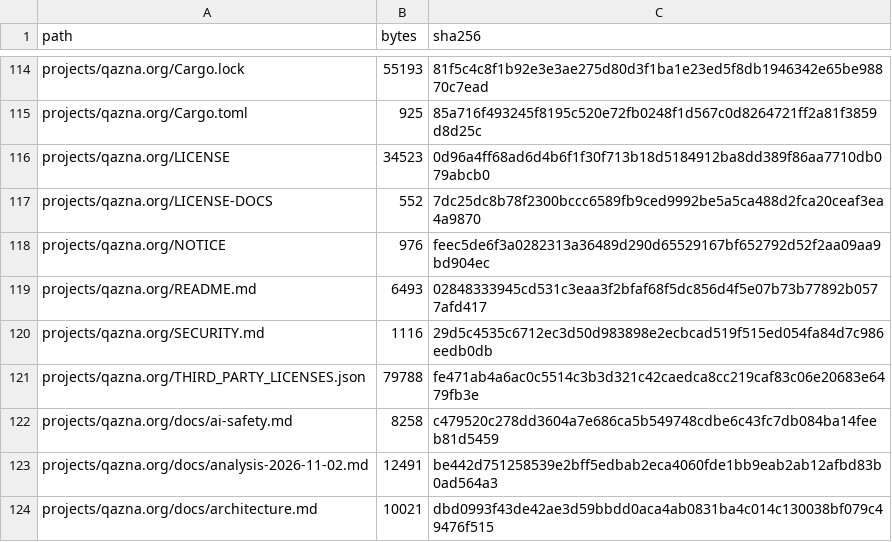
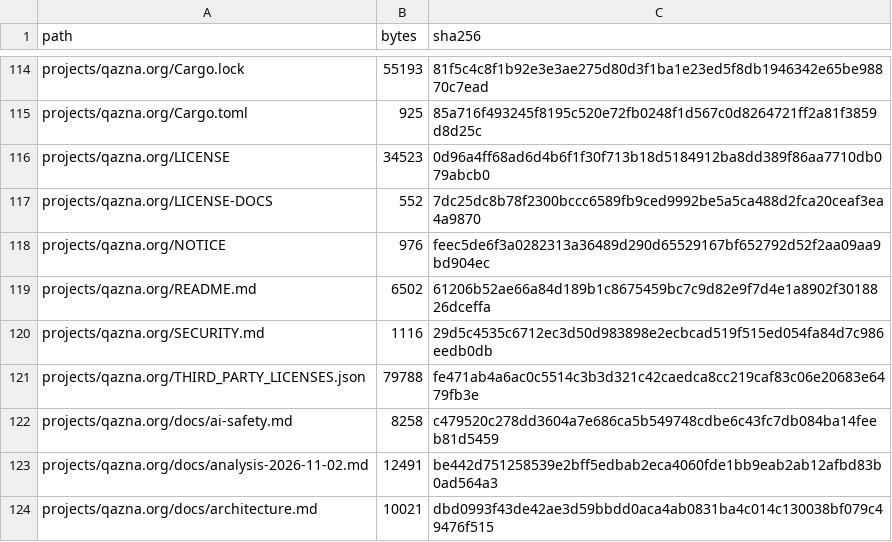
Before and after one commit to DauletBai/tartarus, a CSV file: MANIFEST.csv, drawn as a sheet; only a part is shown, gaps mark what is left out.

```diff
--- a/MANIFEST.csv
+++ b/MANIFEST.csv
@@ -118,3 +118,3 @@ projects/qazna.org/LICENSE-DOCS,552,7dc25dc8b78f2300bccc6589fb9ced9992be5a5ca488
 projects/qazna.org/NOTICE,976,feec5de6f3a0282313a36489d290d65529167bf652792d52f2aa09aa9bd904ec
-projects/qazna.org/README.md,6493,02848333945cd531c3eaa3f2bfaf68f5dc856d4f5e07b73b77892b0577afd417
+projects/qazna.org/README.md,6502,61206b52ae66a84d189b1c8675459bc7c9d82e9f7d4e1a8902f3018826dceffa
 projects/qazna.org/SECURITY.md,1116,29d5c4535c6712ec3d50d983898e2ecbcad519f515ed054fa84d7c986eedb0db
```
Also changed, not shown: 1 other file.
